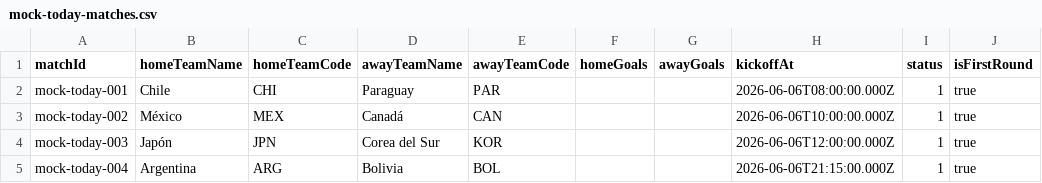
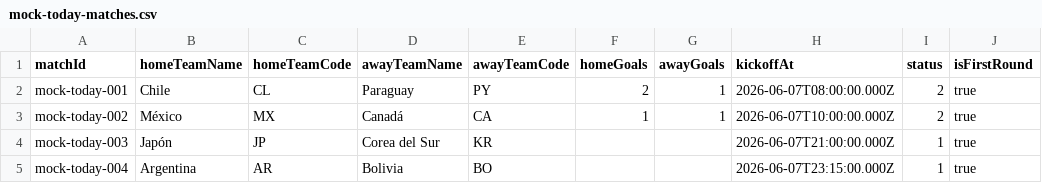
Before and after one commit to alealazraqui/prode-sam, a CSV file: scripts/seed-today-mock/mock-today-matches.csv, drawn as a sheet.

```diff
--- a/scripts/seed-today-mock/mock-today-matches.csv
+++ b/scripts/seed-today-mock/mock-today-matches.csv
@@ -1,5 +1,5 @@
 matchId,homeTeamName,homeTeamCode,awayTeamName,awayTeamCode,homeGoals,awayGoals,kickoffAt,status,isFirstRound
-mock-today-001,Chile,CHI,Paraguay,PAR,,,2026-06-06T08:00:00.000Z,1,true
-mock-today-002,México,MEX,Canadá,CAN,,,2026-06-06T10:00:00.000Z,1,true
-mock-today-003,Japón,JPN,Corea del Sur,KOR,,,2026-06-06T12:00:00.000Z,1,true
-mock-today-004,Argentina,ARG,Bolivia,BOL,,,2026-06-06T21:15:00.000Z,1,true
+mock-today-001,Chile,CL,Paraguay,PY,2,1,2026-06-07T08:00:00.000Z,2,true
+mock-today-002,México,MX,Canadá,CA,1,1,2026-06-07T10:00:00.000Z,2,true
+mock-today-003,Japón,JP,Corea del Sur,KR,,,2026-06-07T21:00:00.000Z,1,true
+mock-today-004,Argentina,AR,Bolivia,BO,,,2026-06-07T23:15:00.000Z,1,true
```
Also changed, not shown: 20 other files.
